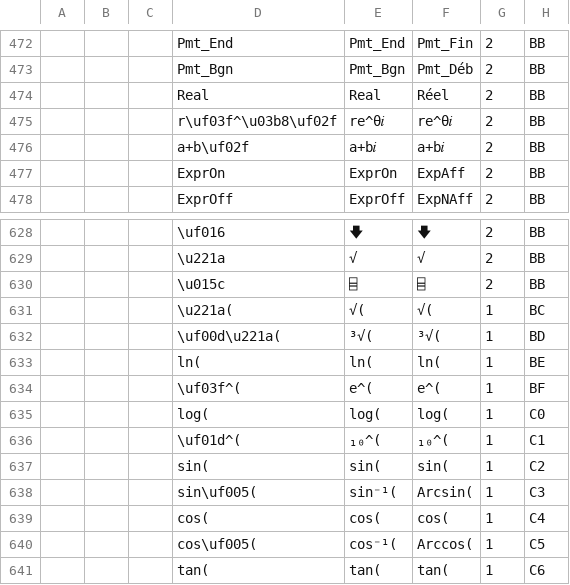
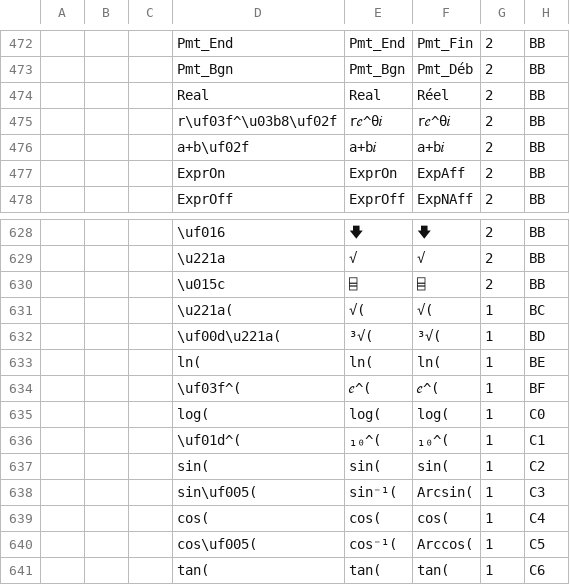
Before and after one commit to TI-Planet/z80_basic_tokens, a CSV file: tokens.csv, drawn as a sheet; only a part is shown, gaps mark what is left out; the diff covers the shown part only; the diff names each change by its address in the sheet, - before the commit and + after, or states it on an @@ line.

```diff
--- a/tokens.csv
+++ b/tokens.csv
-E475: re^θ𝑖
+E475: r𝑒^θ𝑖
-F475: re^θ𝑖
+F475: r𝑒^θ𝑖
-E634: e^(
+E634: 𝑒^(
-F634: e^(
+F634: 𝑒^(
```
Also changed, not shown: 60 edited cells elsewhere in this file.
